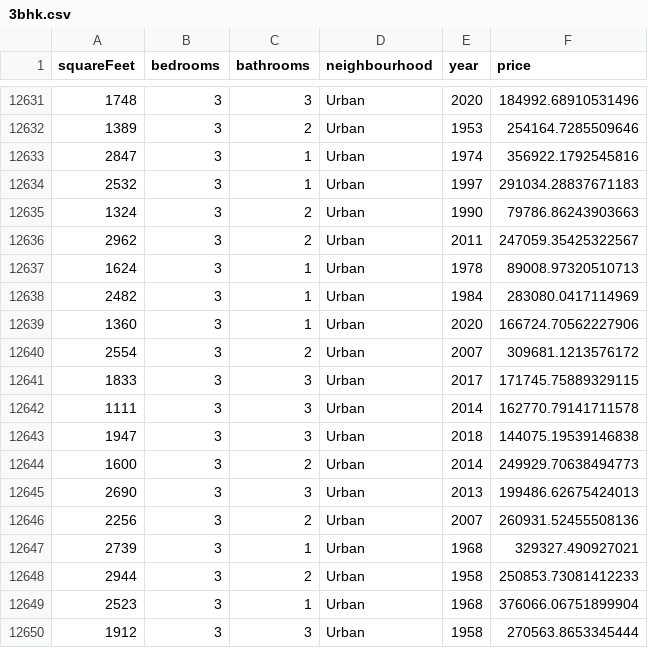
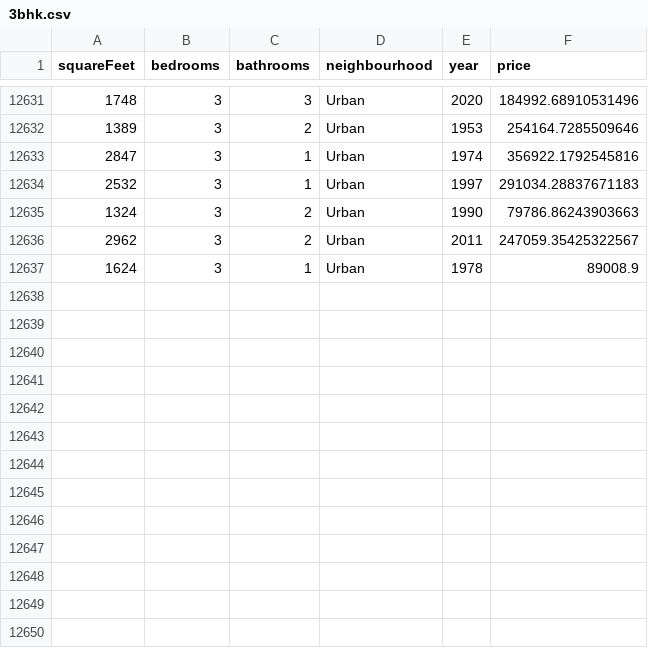
Before and after one commit to Pranay-C-Dhoble/file-system, a CSV file: src/main/resources/Data/3bhk.csv, drawn as a sheet; only a part is shown, gaps mark what is left out.

```diff
--- a/src/main/resources/Data/3bhk.csv
+++ b/src/main/resources/Data/3bhk.csv
@@ -12636,15 +12636,2 @@ squareFeet,bedrooms,bathrooms,neighbourhood,year,price
 2962,3,2,Urban,2011,247059.35425322567
-1624,3,1,Urban,1978,89008.97320510713
-2482,3,1,Urban,1984,283080.0417114969
-1360,3,1,Urban,2020,166724.70562227906
-2554,3,2,Urban,2007,309681.1213576172
-1833,3,3,Urban,2017,171745.75889329115
-1111,3,3,Urban,2014,162770.79141711578
-1947,3,3,Urban,2018,144075.19539146838
-1600,3,2,Urban,2014,249929.70638494773
-2690,3,3,Urban,2013,199486.62675424013
-2256,3,2,Urban,2007,260931.52455508136
-2739,3,1,Urban,1968,329327.490927021
-2944,3,2,Urban,1958,250853.73081412233
-2523,3,1,Urban,1968,376066.06751899904
-1912,3,3,Urban,1958,270563.8653345444
+1624,3,1,Urban,1978,89008.9
```
Also changed, not shown: src/main/resources/Data/5bhk.csv, 15 other files.
